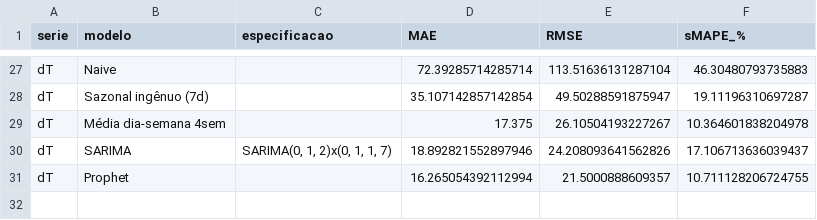
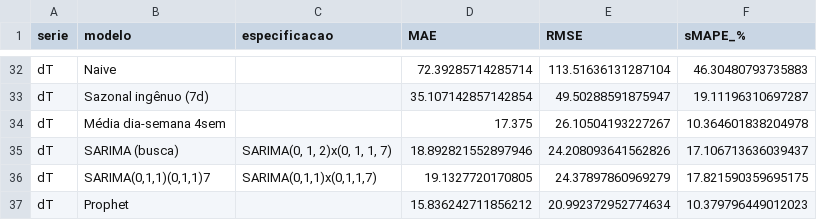
Before and after one commit to Nina-pinheiro/projeto_iv, a CSV file: reports/resultados_series_temporais.csv, drawn as a sheet; only a part is shown, gaps mark what is left out; the diff covers the shown part only.

```diff
--- a/reports/resultados_series_temporais.csv
+++ b/reports/resultados_series_temporais.csv
@@ -29,3 +34,4 @@ dT,Sazonal ingênuo (7d),,35.107142857142854,49.50288591875947,19.11196310697287
 dT,Média dia-semana 4sem,,17.375,26.10504193227267,10.364601838204978
-dT,SARIMA,"SARIMA(0, 1, 2)x(0, 1, 1, 7)",18.892821552897946,24.208093641562826,17.106713636039437
-dT,Prophet,,16.265054392112994,21.5000888609357,10.711128206724755
+dT,SARIMA (busca),"SARIMA(0, 1, 2)x(0, 1, 1, 7)",18.892821552897946,24.208093641562826,17.106713636039437
+dT,"SARIMA(0,1,1)(0,1,1)7","SARIMA(0,1,1)x(0,1,1,7)",19.1327720170805,24.37897860969279,17.821590359695175
+dT,Prophet,,15.836242711856212,20.992372952774634,10.379796449012023
```
Also changed, not shown: 5 added rows and 17 edited cells elsewhere in this file, reports/previsao_proximas_semanas.csv, 17 other files.
